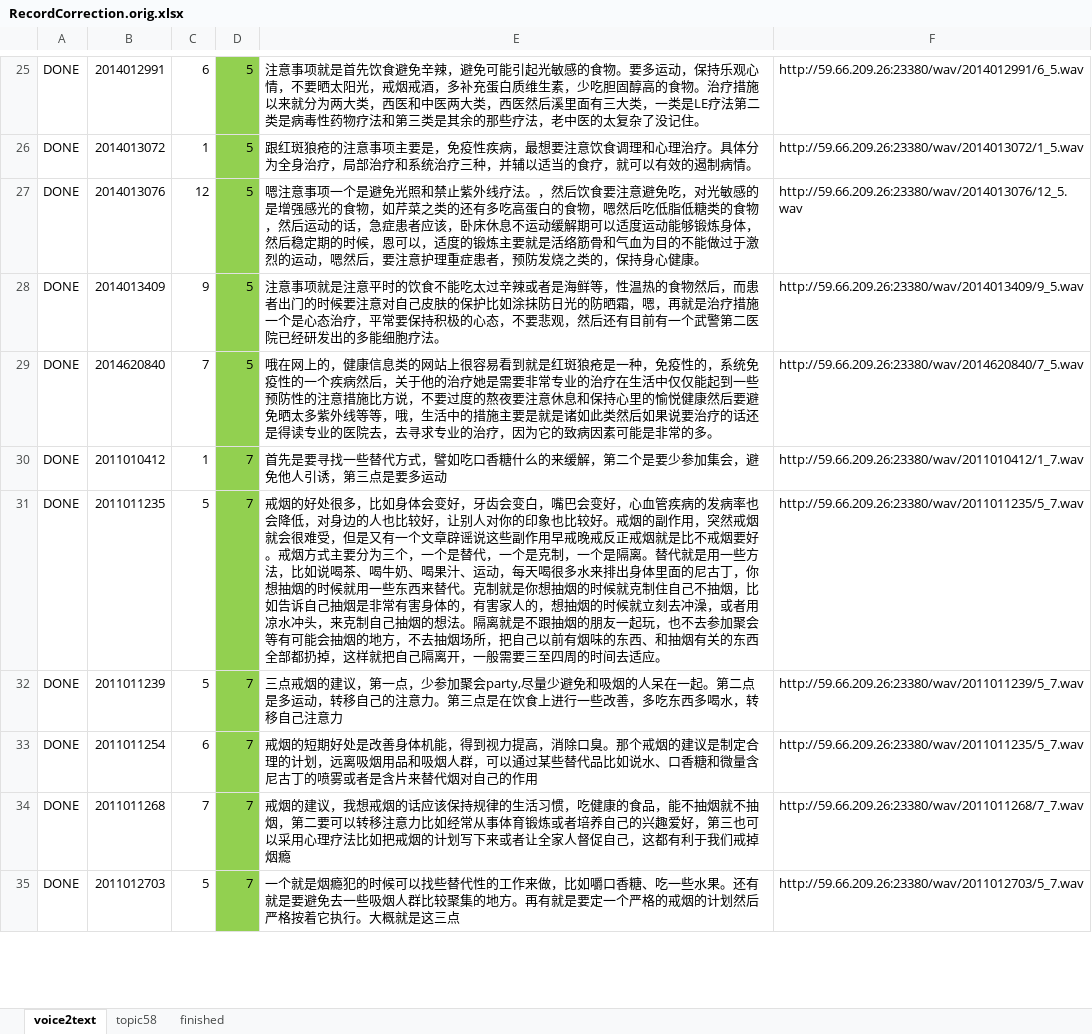
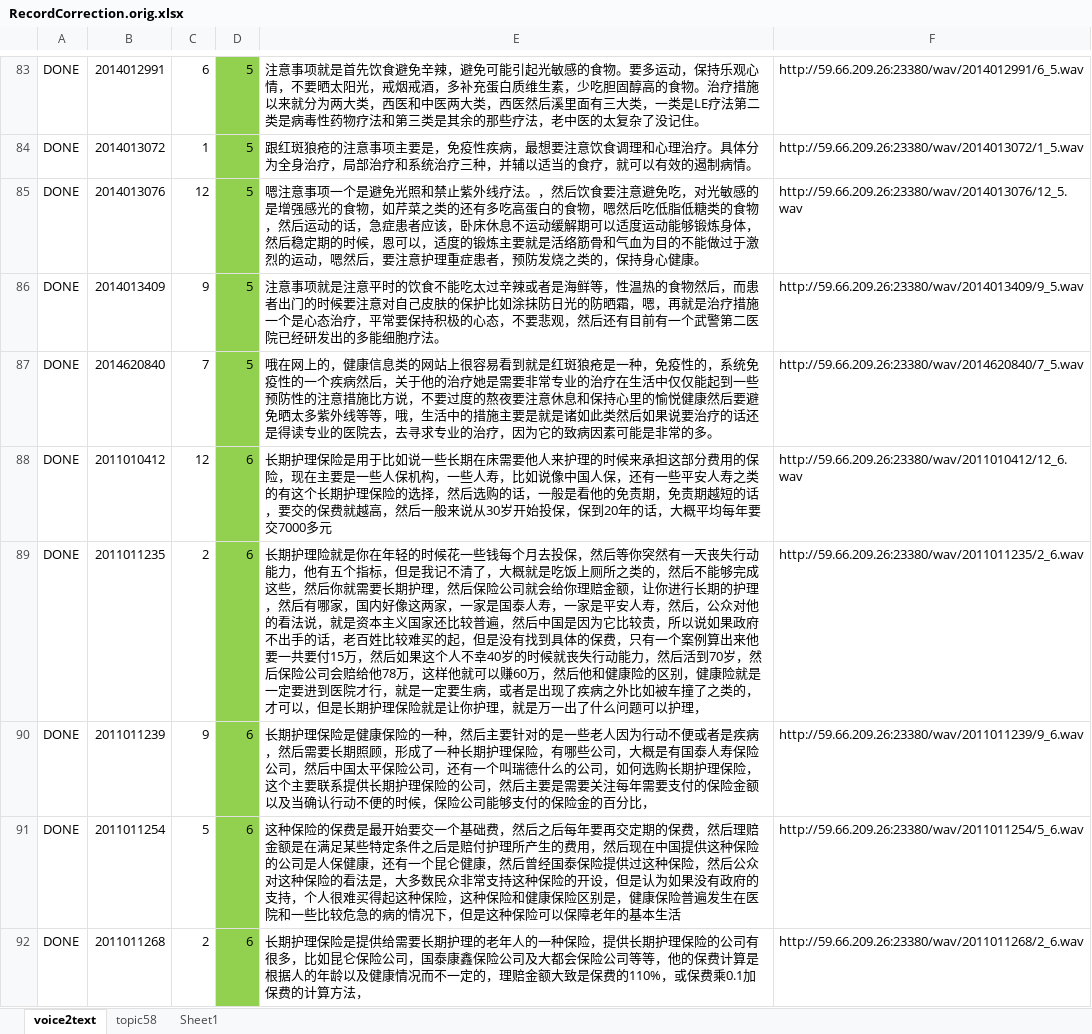
Before and after one commit to luochengleo/BLEUAnalysis, an Excel workbook: data/RecordCorrection.orig.xlsx, sheet voice2text, drawn as a sheet; only a part is shown, gaps mark what is left out; the shorter side is filled out with more unchanged rows; values as stored, in another font and other column widths than the file's, no borders; the diff covers the shown part only; the diff names each change by its address in the sheet, - before the commit and + after, or states it on an @@ line.

```diff
--- a/data/RecordCorrection.orig.xlsx (sheet voice2text)
+++ b/data/RecordCorrection.orig.xlsx (sheet voice2text)
-sheet tab: finished
+sheet tab: Sheet1
+row 88: DONE | 2011010412 | 12 | 6 | 长期护理保险是用于比如说一些长期在床需要他人来护理的时候来承担这部分费用的保险，现在主要是一些人保机构，一些人寿，比如说像中国人保，还有一些平安人寿之类的有这个长期护理保险的选择，然后选购的话，一般是看他的免责期，免责期越短的话，要交的保费就越高，然后一般来说从30岁开始投保，保到20年的话，大概平均每年要交7000多元 | http://59.66.209.26:23380/wav/2011010412/12_6.wav
+row 89: DONE | 2011011235 | 2 | 6 | 长期护理险就是你在年轻的时候花一些钱每个月去投保，然后等你突然有一天丧失行动能力，他有五个指标，但是我记不清了，大概就是吃饭上厕所之类的，然后不能够完成这些，然后你就需要长期护理，然后保险公司就会给你理赔金额，让你进行长期的护理，然后有哪家，国内好像这两家，一家是国泰人寿，一家是平安人寿，然后，公众对他的看法说，就是资本主义国家还比较普遍，然后中国是因为它比较贵，所以说如果政府不出手的话，老百姓比较难买的起，但是没有找到具体的保费，只有一个案例算出来他要一共要付15万，然后如果这个人不幸40岁的时候就丧失行动能力，然后活到70岁，然后保险公司会赔给他78万，这样他就可以赚60万，然后他和健康险的区别，健康险就是一定要进到医院才行，就是一定要生病，或者是出现了疾病之外比如被车撞了之类的，才可以，但是长期护理保险就是让你护理，就是万一出了什么问题可以护理， | http://59.66.209.26:23380/wav/2011011235/2_6.wav
+row 90: DONE | 2011011239 | 9 | 6 | 长期护理保险是健康保险的一种，然后主要针对的是一些老人因为行动不便或者是疾病，然后需要长期照顾，形成了一种长期护理保险，有哪些公司，大概是有国泰人寿保险公司，然后中国太平保险公司，还有一个叫瑞德什么的公司，如何选购长期护理保险，这个主要联系提供长期护理保险的公司，然后主要是需要关注每年需要支付的保险金额以及当确认行动不便的时候，保险公司能够支付的保险金的百分比， | http://59.66.209.26:23380/wav/2011011239/9_6.wav
+row 91: DONE | 2011011254 | 5 | 6 | 这种保险的保费是最开始要交一个基础费，然后之后每年要再交定期的保费，然后理赔金额是在满足某些特定条件之后是赔付护理所产生的费用，然后现在中国提供这种保险的公司是人保健康，还有一个昆仑健康，然后曾经国泰保险提供过这种保险，然后公众对这种保险的看法是，大多数民众非常支持这种保险的开设，但是认为如果没有政府的支持，个人很难买得起这种保险，这种保险和健康保险区别是，健康保险普遍发生在医院和一些比较危急的病的情况下，但是这种保险可以保障老年的基本生活 | http://59.66.209.26:23380/wav/2011011254/5_6.wav
+row 92: DONE | 2011011268 | 2 | 6 | 长期护理保险是提供给需要长期护理的老年人的一种保险，提供长期护理保险的公司有很多，比如昆仑保险公司，国泰康鑫保险公司及大都会保险公司等等，他的保费计算是根据人的年龄以及健康情况而不一定的，理赔金额大致是保费的110%，或保费乘0.1加保费的计算方法， | http://59.66.209.26:23380/wav/2011011268/2_6.wav
```
Also changed, not shown: 82 added rows and 87 removed rows elsewhere in this sheet, formulas that keep their value, 19 other files.
